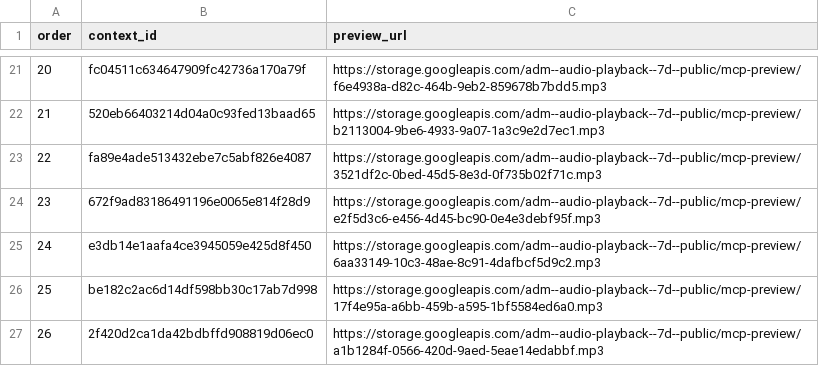
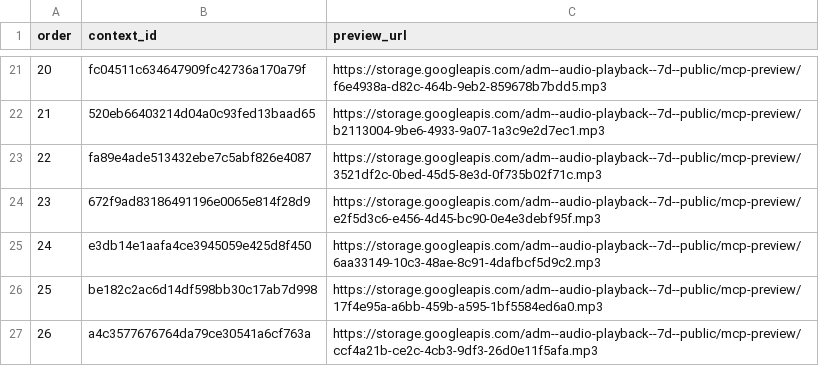
Before and after one commit to Paiea/peg-leg-greg-reader, a TSV file: greg-again/audio/light/takes/014/capture-results.tsv, drawn as a sheet; only a part is shown, gaps mark what is left out.

Commit message:
Refresh stale Audio Score Light Chapter 014 take 26

```diff
--- a/greg-again/audio/light/takes/014/capture-results.tsv
+++ b/greg-again/audio/light/takes/014/capture-results.tsv
@@ -26,2 +26,2 @@ order	context_id	preview_url
 25	be182c2ac6d14df598bb30c17ab7d998	https://storage.googleapis.com/adm--audio-playback--7d--public/mcp-preview/17f4e95a-a6bb-459b-a595-1bf5584ed6a0.mp3
-26	2f420d2ca1da42bdbffd908819d06ec0	https://storage.googleapis.com/adm--audio-playback--7d--public/mcp-preview/a1b1284f-0566-420d-9aed-5eae14edabbf.mp3
+26	a4c3577676764da79ce30541a6cf763a	https://storage.googleapis.com/adm--audio-playback--7d--public/mcp-preview/ccf4a21b-ce2c-4cb3-9df3-26d0e11f5afa.mp3
```
